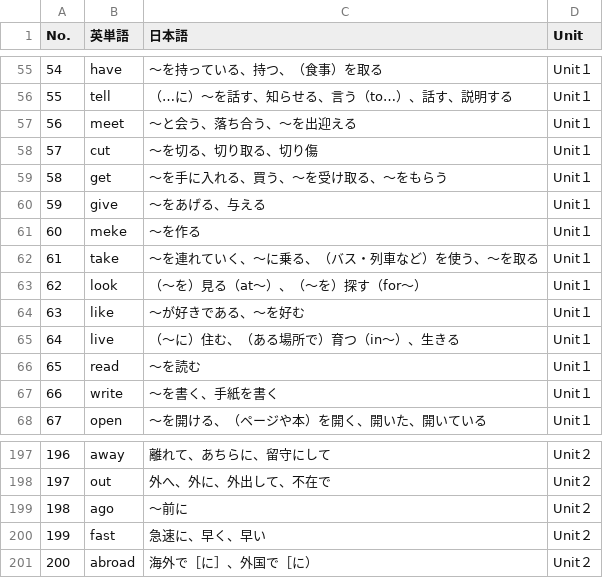
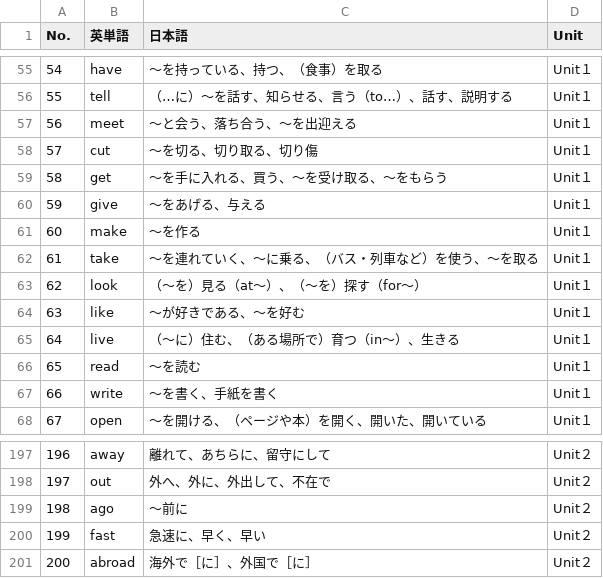
Before and after one commit to kohiramotonetz-create/ohtemae-tango, a CSV file: src/words.csv, drawn as a sheet; only a part is shown, gaps mark what is left out.

Commit message:
修正６’

```diff
--- a/src/words.csv
+++ b/src/words.csv
@@ -60,3 +60,3 @@ No.,英単語,日本語,Unit
 59,give,～をあげる、与える,Unit１
-60,meke,～を作る,Unit１
+60,make,～を作る,Unit１
 61,take,～を連れていく、～に乗る、（バス・列車など）を使う、～を取る,Unit１
@@ -200,2 +200,2 @@ No.,英単語,日本語,Unit
 199,fast,急速に、早く、早い,Unit２
-200,abroad,海外で［に］、外国で［に）,Unit２
+200,abroad,海外で［に］、外国で［に］,Unit２
```
